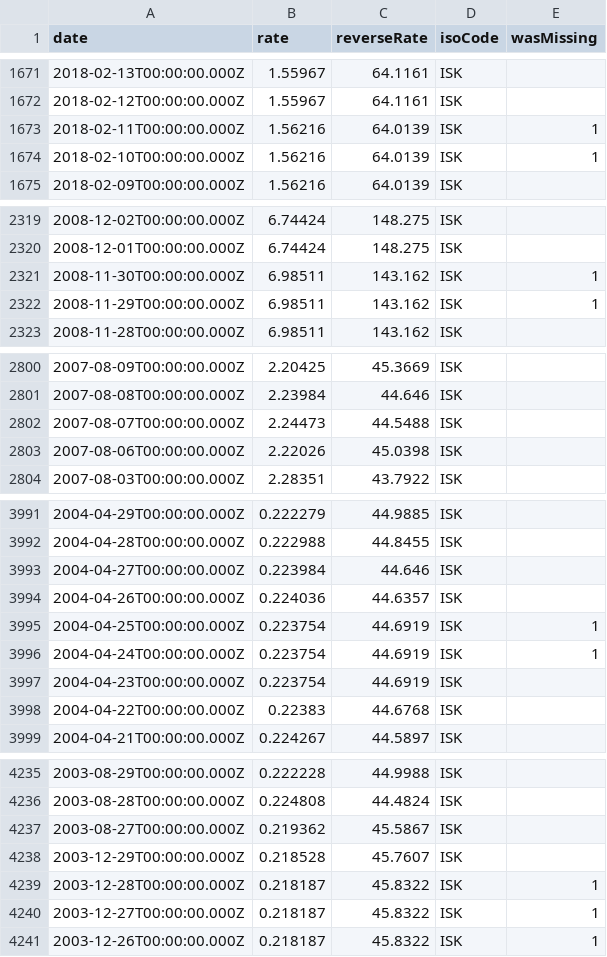
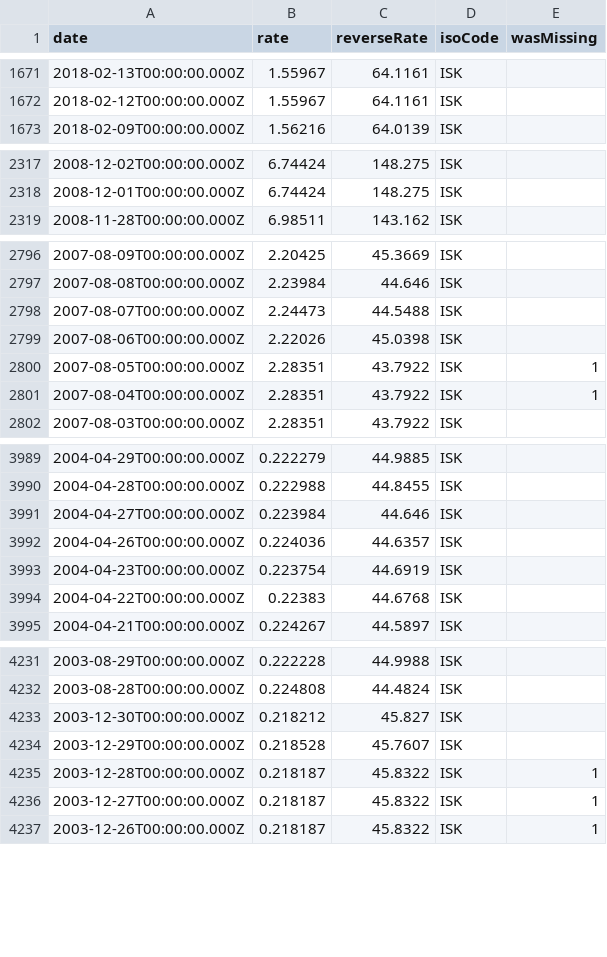
Before and after one commit to GeorgeSG/bnb-currency-exchange-rates, a CSV file: data/ISK.csv, drawn as a sheet; only a part is shown, gaps mark what is left out; removed rows and columns are numbered as before the commit, all else as after; the diff names each change by its address in the sheet, - before the commit and + after, or states it on an @@ line.

Commit message:
Update exchange rates

```diff
--- a/data/ISK.csv
+++ b/data/ISK.csv
-row 1673: 2018-02-11T00:00:00.000Z | 1.56216 | 64.0139 | ISK | 1
-row 1674: 2018-02-10T00:00:00.000Z | 1.56216 | 64.0139 | ISK | 1
-row 2321: 2008-11-30T00:00:00.000Z | 6.98511 | 143.162 | ISK | 1
-row 2322: 2008-11-29T00:00:00.000Z | 6.98511 | 143.162 | ISK | 1
+row 2800: 2007-08-05T00:00:00.000Z | 2.28351 | 43.7922 | ISK | 1
+row 2801: 2007-08-04T00:00:00.000Z | 2.28351 | 43.7922 | ISK | 1
-row 3995: 2004-04-25T00:00:00.000Z | 0.223754 | 44.6919 | ISK | 1
-row 3996: 2004-04-24T00:00:00.000Z | 0.223754 | 44.6919 | ISK | 1
-row 4237: 2003-08-27T00:00:00.000Z | 0.219362 | 45.5867 | ISK
+row 4233: 2003-12-30T00:00:00.000Z | 0.218212 | 45.827 | ISK
```
Also changed, not shown: data/HKD.csv, data/HUF.csv, 39 other files.
